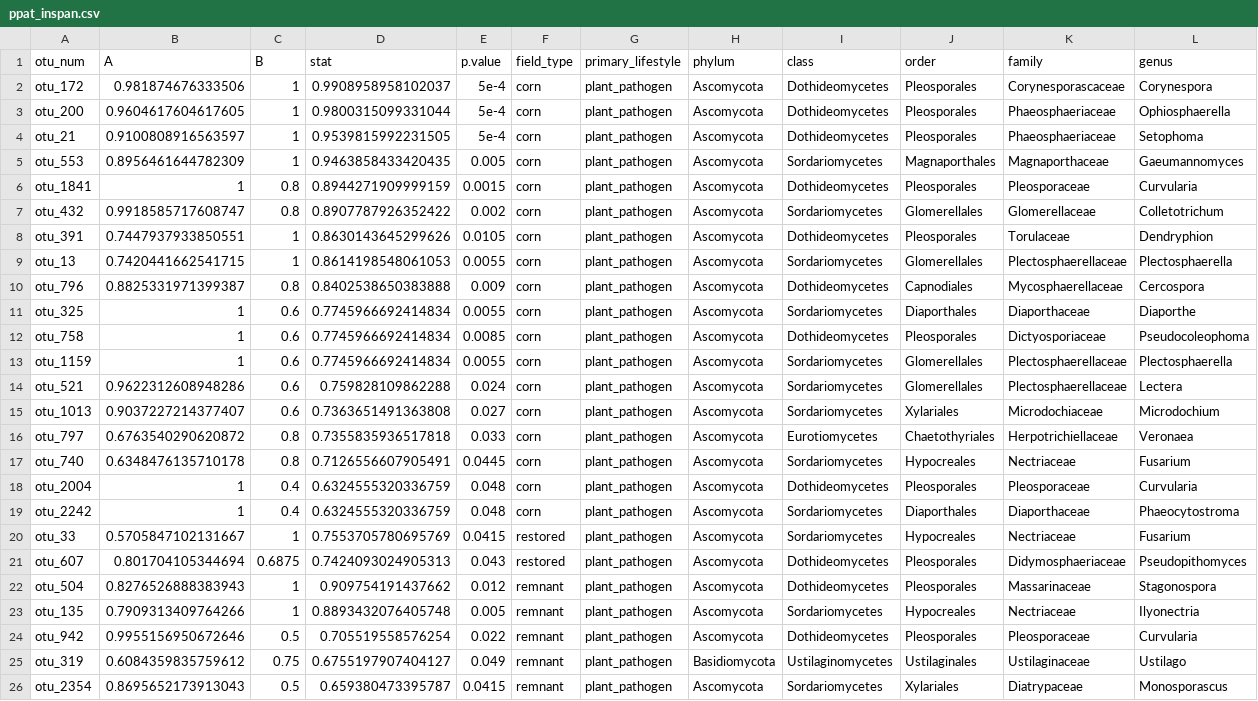
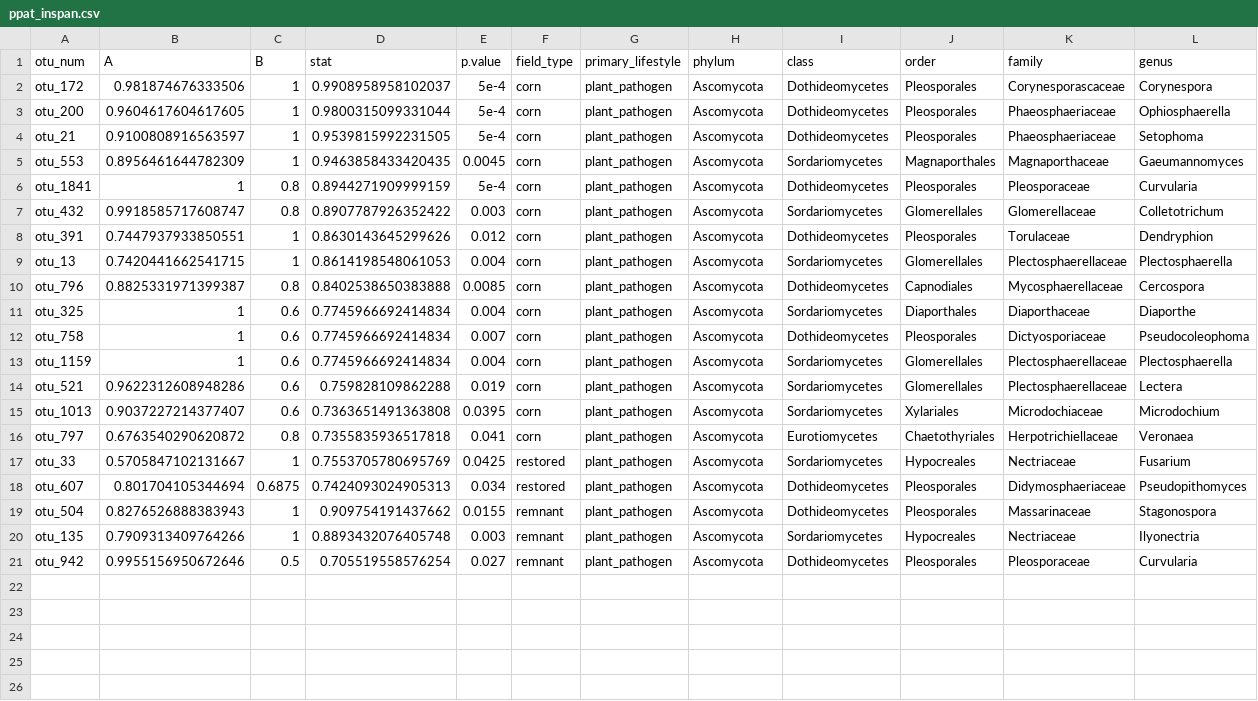
Before and after one commit to bglarkin/tallgrass_restoration_legacies, a CSV file: microbial_guild_taxonomy_files/ppat_inspan.csv, drawn as a sheet; only a part is shown; removed rows and columns are numbered as before the commit, all else as after; rows hold the shown columns only; the diff names each change by its address in the sheet, - before the commit and + after, or states it on an @@ line.

Commit message:
UPDATED microbial_guild_taxonomy.R & .md

```diff
--- a/microbial_guild_taxonomy_files/ppat_inspan.csv
+++ b/microbial_guild_taxonomy_files/ppat_inspan.csv
-E5 (p.value): 0.005
+E5 (p.value): 0.0045
-E6 (p.value): 0.0015
+E6 (p.value): 5e-4
-E7 (p.value): 0.002
+E7 (p.value): 0.003
-E8 (p.value): 0.0105
+E8 (p.value): 0.012
-E9 (p.value): 0.0055
+E9 (p.value): 0.004
-E10 (p.value): 0.009
+E10 (p.value): 0.0085
-E11 (p.value): 0.0055
+E11 (p.value): 0.004
-E12 (p.value): 0.0085
+E12 (p.value): 0.007
-E13 (p.value): 0.0055
+E13 (p.value): 0.004
-E14 (p.value): 0.024
+E14 (p.value): 0.019
-E15 (p.value): 0.027
+E15 (p.value): 0.0395
-E16 (p.value): 0.033
+E16 (p.value): 0.041
-row 17: otu_740 | 0.6348476135710178 | 0.8 | 0.7126556607905491 | 0.0445 | corn | plant_pathogen | Ascomycota | Sordariomycetes | Hypocreales | Nectriaceae | Fusarium
-row 18: otu_2004 | 1 | 0.4 | 0.6324555320336759 | 0.048 | corn | plant_pathogen | Ascomycota | Dothideomycetes | Pleosporales | Pleosporaceae | Curvularia
-row 19: otu_2242 | 1 | 0.4 | 0.6324555320336759 | 0.048 | corn | plant_pathogen | Ascomycota | Sordariomycetes | Diaporthales | Diaporthaceae | Phaeocytostroma
-E17 (p.value): 0.0415
+E17 (p.value): 0.0425
-E18 (p.value): 0.043
+E18 (p.value): 0.034
-E19 (p.value): 0.012
+E19 (p.value): 0.0155
-E20 (p.value): 0.005
+E20 (p.value): 0.003
-E21 (p.value): 0.022
+E21 (p.value): 0.027
-row 25: otu_319 | 0.6084359835759612 | 0.75 | 0.6755197907404127 | 0.049 | remnant | plant_pathogen | Basidiomycota | Ustilaginomycetes | Ustilaginales | Ustilaginaceae | Ustilago
-row 26: otu_2354 | 0.8695652173913043 | 0.5 | 0.659380473395787 | 0.0415 | remnant | plant_pathogen | Ascomycota | Sordariomycetes | Xylariales | Diatrypaceae | Monosporascus
```
Also changed, not shown: microbial_guild_taxonomy_files/its_inspan.csv, microbial_guild_taxonomy_files/ssap_inspan.csv, 8 other files.
